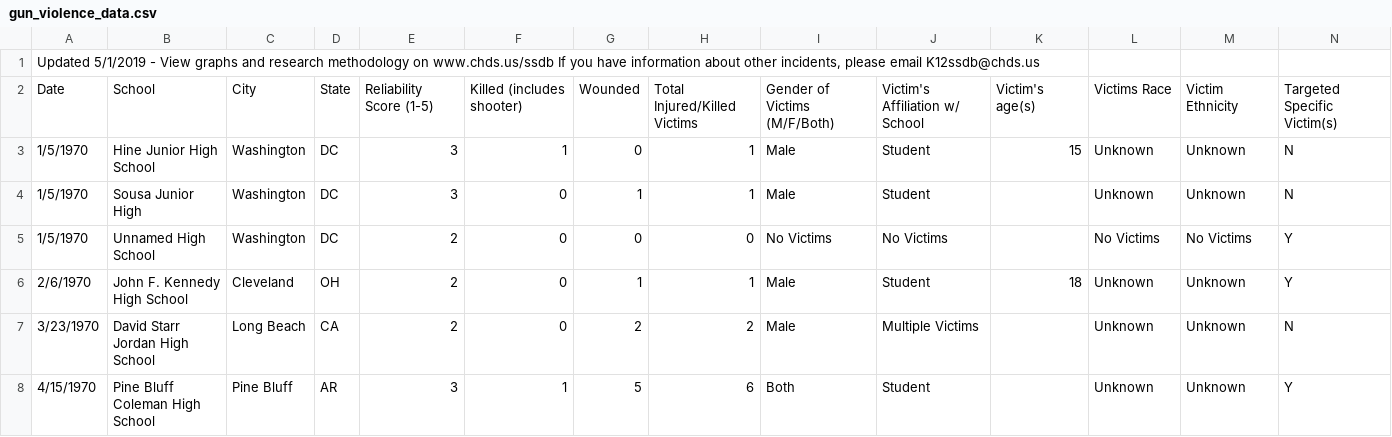
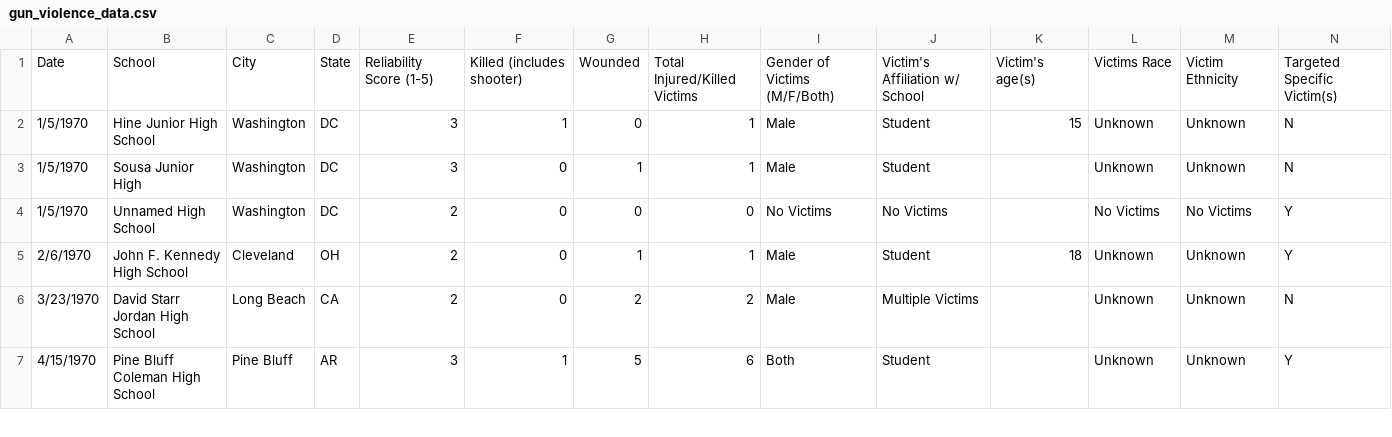
Before and after one commit to cdvu1/info474-a3-gun-violence, a CSV file: gun_violence_data.csv, drawn as a sheet; only a part is shown; rows hold the shown columns only; the diff names each change by its address in the sheet, - before the commit and + after, or states it on an @@ line.

```diff
--- a/gun_violence_data.csv
+++ b/gun_violence_data.csv
-row 1: Updated 5/1/2019 - View graphs and research methodology on www.chds.us/ssdb If you have information about other incidents, please email K12ssdb@chds.us
```
Also changed, not shown: 3 other files.
